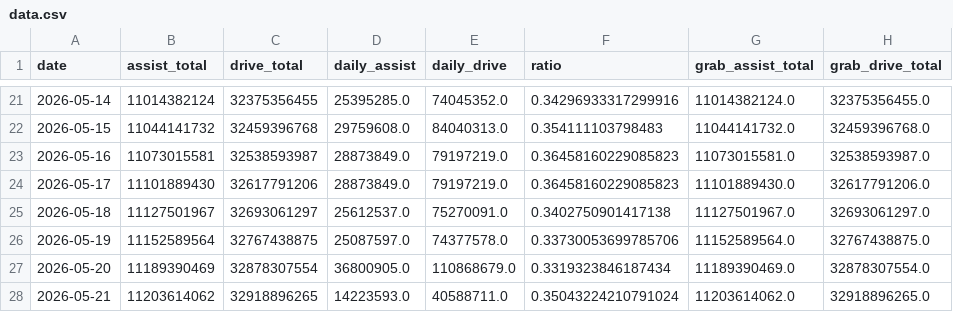
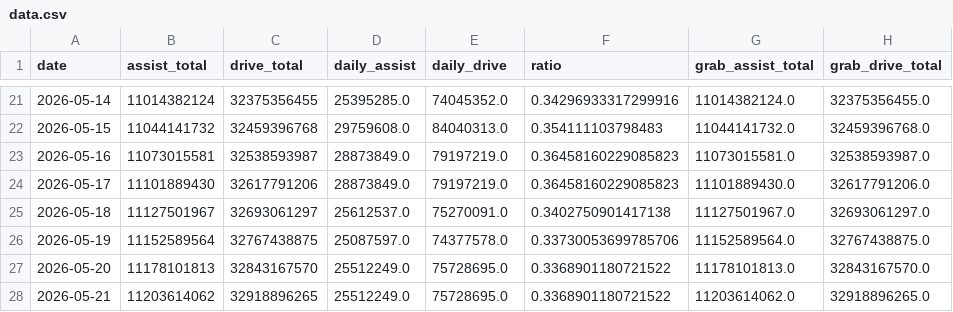
Before and after one commit to duxingzhi2026/huawei-ads-mileage-tracker, a CSV file: data.csv, drawn as a sheet; only a part is shown, gaps mark what is left out.

Commit message:
Smooth May 20 and May 21 mileage data

```diff
--- a/data.csv
+++ b/data.csv
@@ -26,3 +26,3 @@
 2026-05-19,11152589564,32767438875,25087597.0,74377578.0,0.33730053699785706,11152589564.0,32767438875.0
-2026-05-20,11189390469,32878307554,36800905.0,110868679.0,0.3319323846187434,11189390469.0,32878307554.0
-2026-05-21,11203614062,32918896265,14223593.0,40588711.0,0.35043224210791024,11203614062.0,32918896265.0
+2026-05-20,11178101813,32843167570,25512249.0,75728695.0,0.3368901180721522,11178101813.0,32843167570.0
+2026-05-21,11203614062,32918896265,25512249.0,75728695.0,0.3368901180721522,11203614062.0,32918896265.0
```
